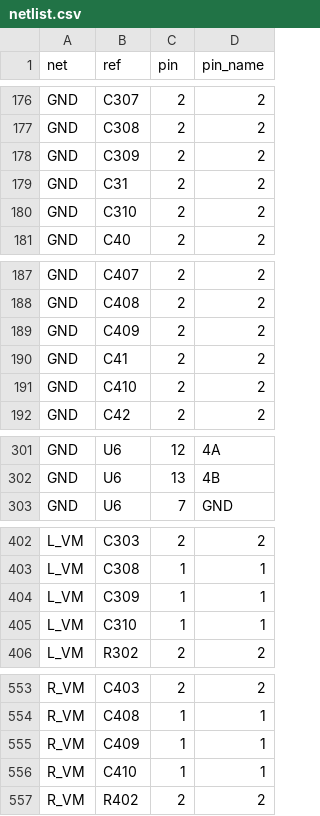
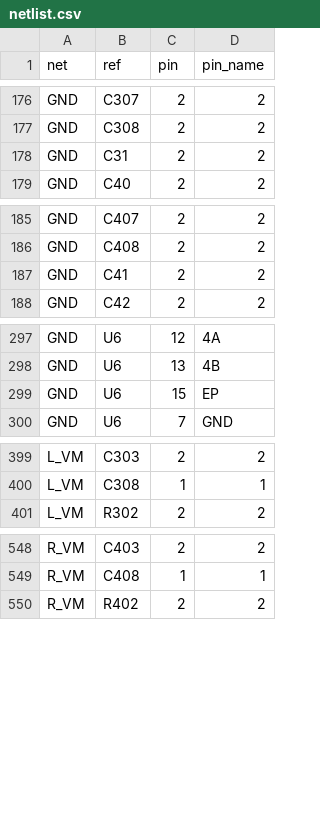
Before and after one commit to stevemance/thumbsup, a CSV file: hardware/motor_board/design/netlist.csv, drawn as a sheet; only a part is shown, gaps mark what is left out; removed rows and columns are numbered as before the commit, all else as after; the diff names each change by its address in the sheet, - before the commit and + after, or states it on an @@ line.

```diff
--- a/hardware/motor_board/design/netlist.csv
+++ b/hardware/motor_board/design/netlist.csv
-row 178: GND | C309 | 2 | 2
-row 180: GND | C310 | 2 | 2
-row 189: GND | C409 | 2 | 2
-row 191: GND | C410 | 2 | 2
+row 299: GND | U6 | 15 | EP
-row 404: L_VM | C309 | 1 | 1
-row 405: L_VM | C310 | 1 | 1
-row 555: R_VM | C409 | 1 | 1
-row 556: R_VM | C410 | 1 | 1
```
Also changed, not shown: hardware/motor_board/design/bom.csv, 29 other files.
